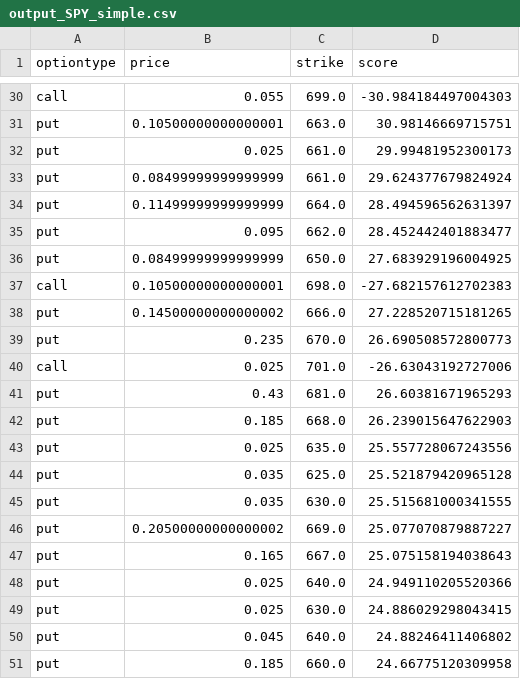
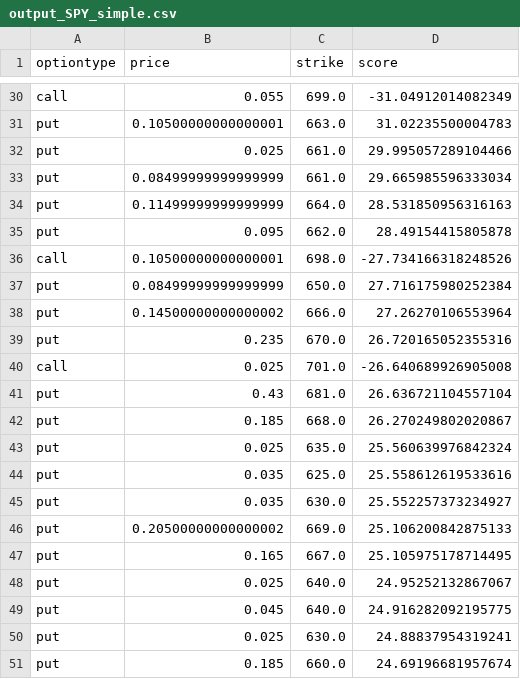
Before and after one commit to NikhilKonkimalla/Scholes-Sentiment-Analysis, a CSV file: output_SPY_simple.csv, drawn as a sheet; only a part is shown, gaps mark what is left out; the diff covers the shown part only; the diff names each change by its address in the sheet, - before the commit and + after, or states it on an @@ line.

```diff
--- a/output_SPY_simple.csv
+++ b/output_SPY_simple.csv
-D30 (score): -30.984184497004303
+D30 (score): -31.04912014082349
-D31 (score): 30.98146669715751
+D31 (score): 31.02235500004783
-D32 (score): 29.99481952300173
+D32 (score): 29.995057289104466
-D33 (score): 29.624377679824924
+D33 (score): 29.665985596333034
-D34 (score): 28.494596562631397
+D34 (score): 28.531850956316163
-D35 (score): 28.452442401883477
+D35 (score): 28.49154415805878
-A36 (optiontype): put
+A36 (optiontype): call
-B36 (price): 0.08499999999999999
+B36 (price): 0.10500000000000001
-C36 (strike): 650.0
+C36 (strike): 698.0
-D36 (score): 27.683929196004925
+D36 (score): -27.734166318248526
-A37 (optiontype): call
+A37 (optiontype): put
-B37 (price): 0.10500000000000001
+B37 (price): 0.08499999999999999
-C37 (strike): 698.0
+C37 (strike): 650.0
-D37 (score): -27.682157612702383
+D37 (score): 27.716175980252384
-D38 (score): 27.228520715181265
+D38 (score): 27.26270106553964
-D39 (score): 26.690508572800773
+D39 (score): 26.720165052355316
-D40 (score): -26.63043192727006
+D40 (score): -26.640689926905008
-D41 (score): 26.60381671965293
+D41 (score): 26.636721104557104
-D42 (score): 26.239015647622903
+D42 (score): 26.270249802020867
-D43 (score): 25.557728067243556
+D43 (score): 25.560639976842324
-D44 (score): 25.521879420965128
+D44 (score): 25.558612619533616
-D45 (score): 25.515681000341555
+D45 (score): 25.552257373234927
-D46 (score): 25.077070879887227
+D46 (score): 25.106200842875133
-D47 (score): 25.075158194038643
+D47 (score): 25.105975178714495
-D48 (score): 24.949110205520366
+D48 (score): 24.95252132867067
-B49 (price): 0.025
+B49 (price): 0.045
-C49 (strike): 630.0
+C49 (strike): 640.0
-D49 (score): 24.886029298043415
+D49 (score): 24.916282092195775
-B50 (price): 0.045
+B50 (price): 0.025
-C50 (strike): 640.0
+C50 (strike): 630.0
-D50 (score): 24.88246411406802
+D50 (score): 24.88837954319241
-D51 (score): 24.66775120309958
+D51 (score): 24.69196681957674
```
Also changed, not shown: 77 edited cells elsewhere in this file, output_SPY.csv, output_multi_ticker.csv, 3 other files.
